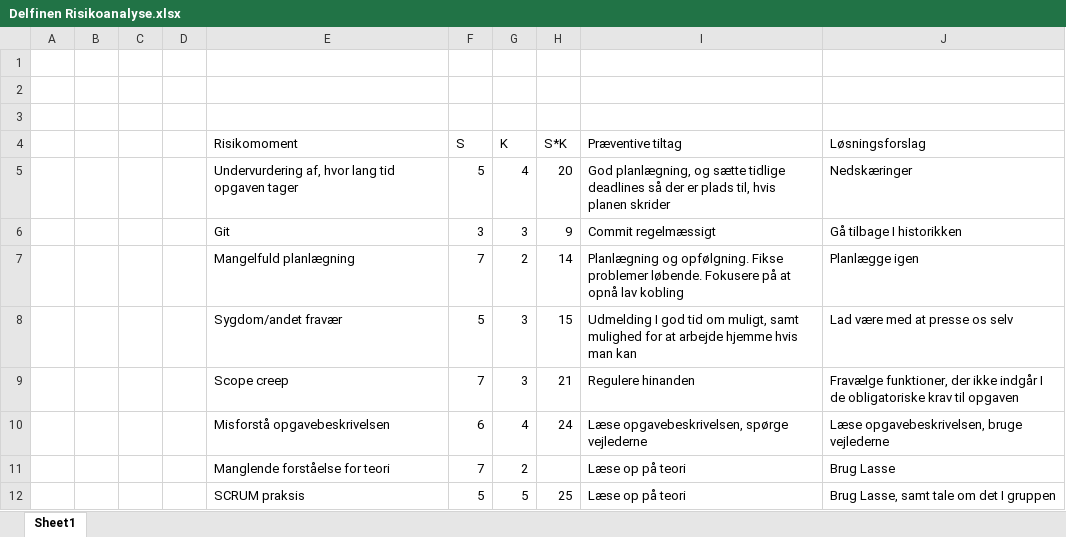
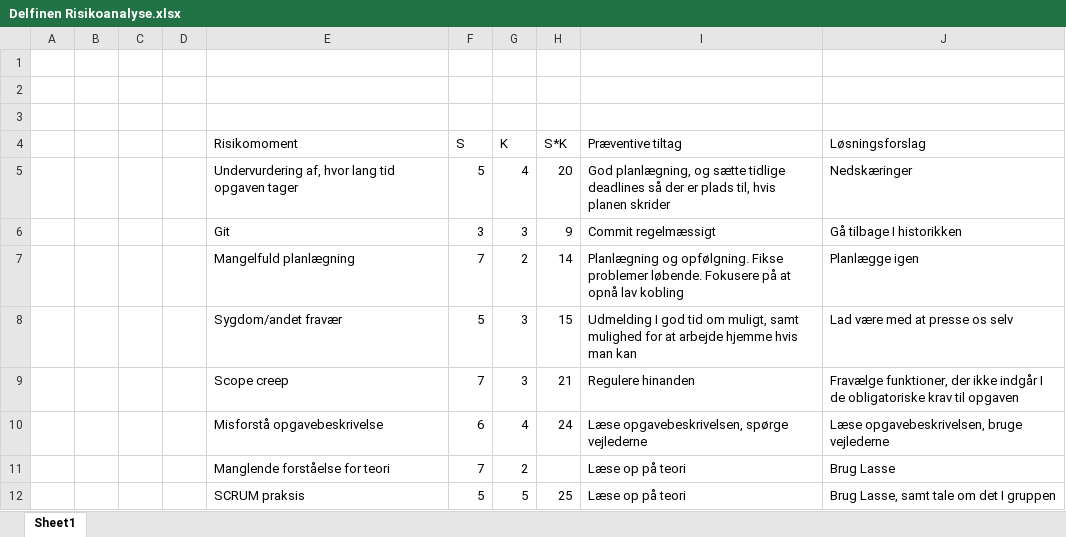
Before and after one commit to LivKirsa/Delfinen_G, an Excel workbook: Diagrammer/Delfinen Risikoanalyse.xlsx, sheet Sheet1, drawn as a sheet; values as stored, in another font and other column widths than the file's, no borders; charts and pictures and table styles not drawn; the diff names each change by its address in the sheet, - before the commit and + after, or states it on an @@ line.

Commit message:
Update Delfinen Risikoanalyse.xlsx

```diff
--- a/Diagrammer/Delfinen Risikoanalyse.xlsx (sheet Sheet1)
+++ b/Diagrammer/Delfinen Risikoanalyse.xlsx (sheet Sheet1)
-E10 (Risikomoment): Misforstå opgavebeskrivelsen
+E10 (Risikomoment): Misforstå opgavebeskrivelse
```
Also changed, not shown: charts or pictures.
